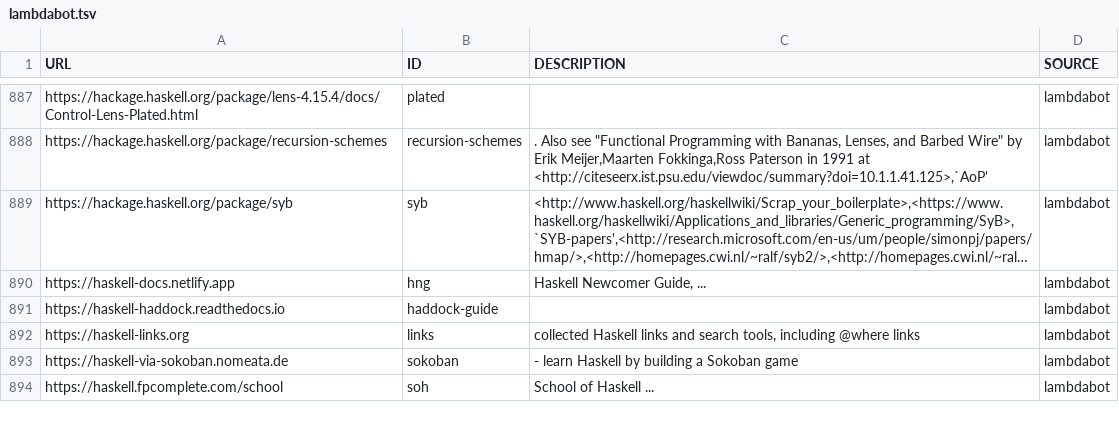
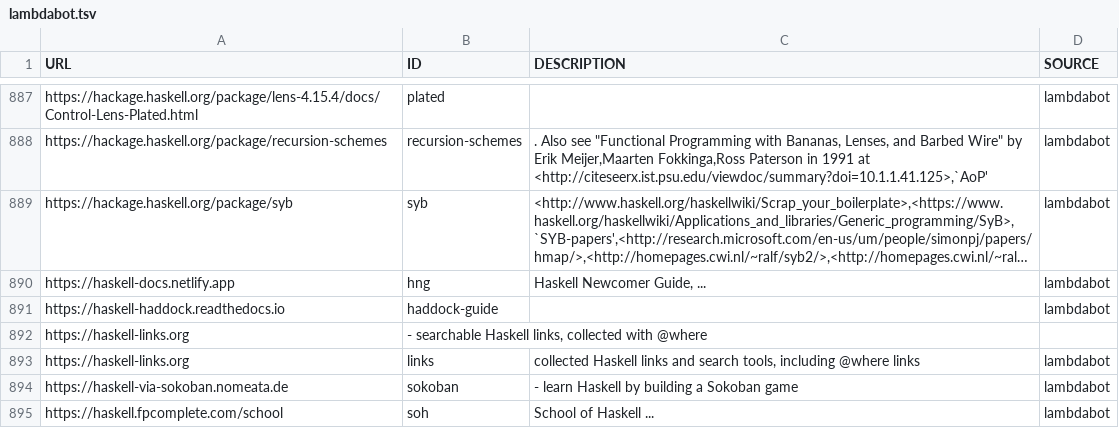
Before and after one commit to simonmichael/haskell-links-data, a TSV file: lambdabot.tsv, drawn as a sheet; only a part is shown, gaps mark what is left out; long unchanged cells end in ….

Commit message:
update lambdabot

```diff
--- a/lambdabot.tsv
+++ b/lambdabot.tsv
@@ -891,2 +891,3 @@ https://haskell-docs.netlify.app	hng	Haskell Newcomer Guide,  ... 	lambdabot
 https://haskell-haddock.readthedocs.io	haddock-guide		lambdabot
+https://haskell-links.org	- searchable Haskell links, collected with @where
 https://haskell-links.org	links	collected Haskell links and search tools, including @where links	lambdabot
```
